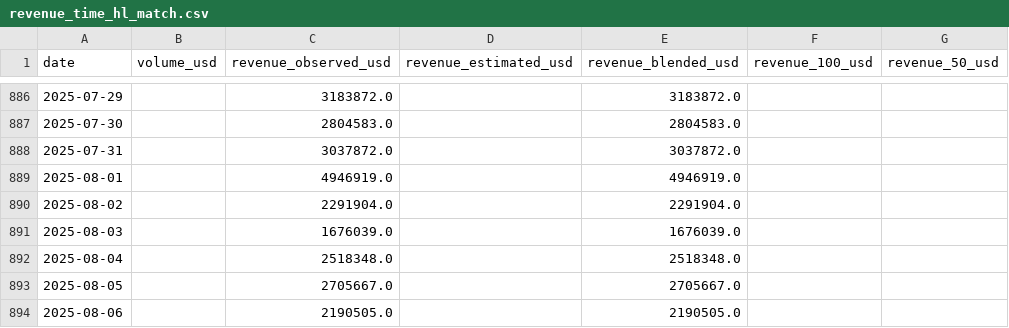
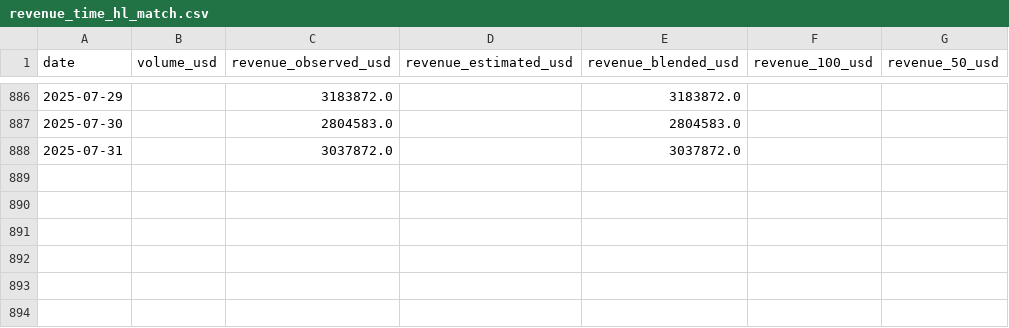
Before and after one commit to robama38/megaeth-revenue-analysis, a CSV file: revenue_time_hl_match.csv, drawn as a sheet; only a part is shown, gaps mark what is left out.

Commit message:
Remove August 2025 data from analysis - Updated revenue projections and regenerated all charts

```diff
--- a/revenue_time_hl_match.csv
+++ b/revenue_time_hl_match.csv
@@ -888,7 +888 @@ date,volume_usd,revenue_observed_usd,revenue_estimated_usd,revenue_blended_usd,r
 2025-07-31,,3037872.0,,3037872.0,,
-2025-08-01,,4946919.0,,4946919.0,,
-2025-08-02,,2291904.0,,2291904.0,,
-2025-08-03,,1676039.0,,1676039.0,,
-2025-08-04,,2518348.0,,2518348.0,,
-2025-08-05,,2705667.0,,2705667.0,,
-2025-08-06,,2190505.0,,2190505.0,,
```
Also changed, not shown: revenue_time_hl_match_monthly.csv, revenue_time_hl_match_monthly_scenarios.csv, 7 other files.
